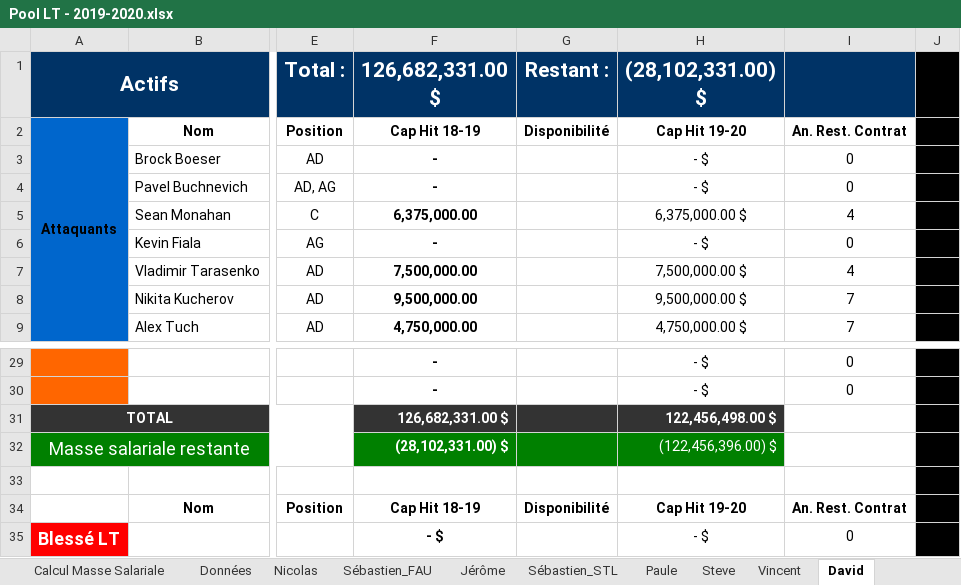
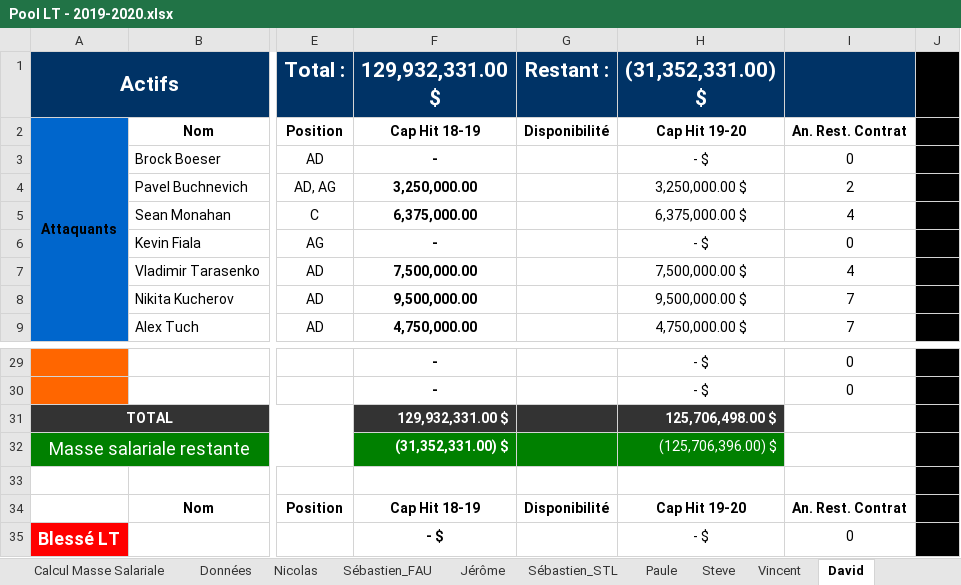
Before and after one commit to boucherdavid/Pool_CB, an Excel workbook: Pool LT - 2019-2020.xlsx, sheet David, drawn as a sheet; only a part is shown, gaps mark what is left out; values as stored, in another font and other column widths than the file's, no borders; conditional formats not drawn; the diff names each change by its address in the sheet, - before the commit and + after, or states it on an @@ line.

```diff
--- a/Pool LT - 2019-2020.xlsx (sheet David)
+++ b/Pool LT - 2019-2020.xlsx (sheet David)
-F1: 126,682,331.00 $
+F1: 129,932,331.00 $
-H1: (28,102,331.00) $
+H1: (31,352,331.00) $
-F4 (129,932,331.00 $): -
+F4 (129,932,331.00 $): 3,250,000.00
-H4 ((31,352,331.00) $): - $
+H4 ((31,352,331.00) $): 3,250,000.00 $
-I4: 0
+I4: 2
-F31 (129,932,331.00 $): 126,682,331.00 $
+F31 (129,932,331.00 $): 129,932,331.00 $
-H31 ((31,352,331.00) $): 122,456,498.00 $
+H31 ((31,352,331.00) $): 125,706,498.00 $
-F32 (129,932,331.00 $): (28,102,331.00) $
+F32 (129,932,331.00 $): (31,352,331.00) $
-H32 ((31,352,331.00) $): (122,456,396.00) $
+H32 ((31,352,331.00) $): (125,706,396.00) $
```
Also changed, not shown: sheet Données, sheet Paule, formulas that keep their value, charts or pictures.
